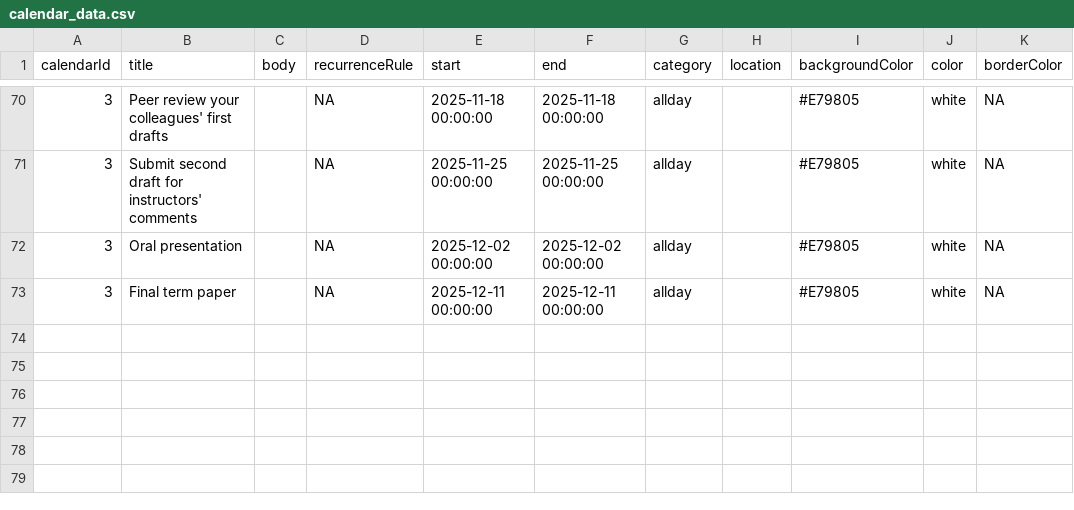
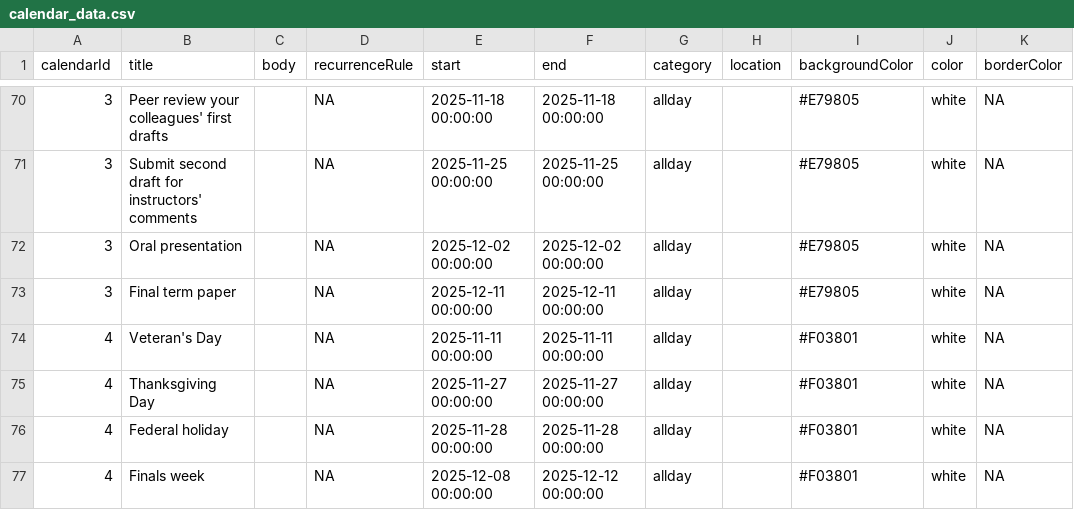
Before and after one commit to wood-lab/fish_406, a CSV file: calendar_data.csv, drawn as a sheet; only a part is shown, gaps mark what is left out; the diff covers the shown part only; the diff names each change by its address in the sheet, - before the commit and + after, or states it on an @@ line.

Commit message:
adding instructor calendar

```diff
--- a/calendar_data.csv
+++ b/calendar_data.csv
+row 74: 4 | Veteran's Day |  | NA | 2025-11-11 00:00:00 | 2025-11-11 00:00:00 | allday |  | #F03801 | white | NA
+row 75: 4 | Thanksgiving Day |  | NA | 2025-11-27 00:00:00 | 2025-11-27 00:00:00 | allday |  | #F03801 | white | NA
+row 76: 4 | Federal holiday |  | NA | 2025-11-28 00:00:00 | 2025-11-28 00:00:00 | allday |  | #F03801 | white | NA
+row 77: 4 | Finals week |  | NA | 2025-12-08 00:00:00 | 2025-12-12 00:00:00 | allday |  | #F03801 | white | NA
```
Also changed, not shown: 20 edited cells elsewhere in this file, docs/calendar_data.csv, 10 other files.
